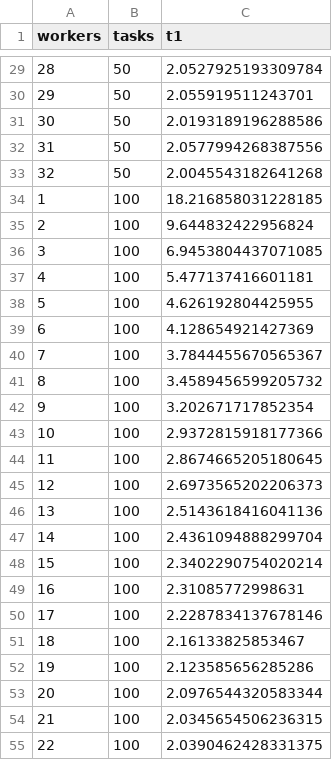
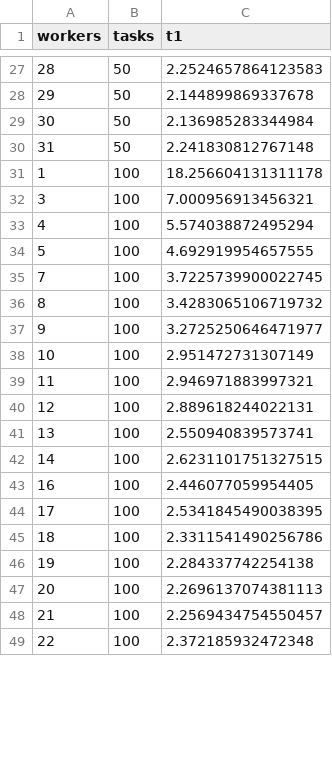
Before and after one commit to MrGreyPanda/HPCLab2023, a CSV file: project_6_menzi_simon/project6-code/hpc-python/ManagerWorker/runtimes.csv, drawn as a sheet; only a part is shown, gaps mark what is left out; the diff covers the shown part only.

```diff
--- a/project_6_menzi_simon/project6-code/hpc-python/ManagerWorker/runtimes.csv
+++ b/project_6_menzi_simon/project6-code/hpc-python/ManagerWorker/runtimes.csv
@@ -29,27 +27,23 @@ workers,tasks,t1
-28,50,2.0527925193309784
-29,50,2.055919511243701
-30,50,2.0193189196288586
-31,50,2.0577994268387556
-32,50,2.0045543182641268
-1,100,18.216858031228185
-2,100,9.644832422956824
-3,100,6.9453804437071085
-4,100,5.477137416601181
-5,100,4.626192804425955
-6,100,4.128654921427369
-7,100,3.7844455670565367
-8,100,3.4589456599205732
-9,100,3.202671717852354
-10,100,2.9372815918177366
-11,100,2.8674665205180645
-12,100,2.6973565202206373
-13,100,2.5143618416041136
-14,100,2.4361094888299704
-15,100,2.3402290754020214
-16,100,2.31085772998631
-17,100,2.2287834137678146
-18,100,2.16133825853467
-19,100,2.123585656285286
-20,100,2.0976544320583344
-21,100,2.0345654506236315
-22,100,2.0390462428331375
+28,50,2.2524657864123583
+29,50,2.144899869337678
+30,50,2.136985283344984
+31,50,2.241830812767148
+1,100,18.256604131311178
+3,100,7.000956913456321
+4,100,5.574038872495294
+5,100,4.692919954657555
+7,100,3.7225739900022745
+8,100,3.4283065106719732
+9,100,3.2725250646471977
+10,100,2.951472731307149
+11,100,2.946971883997321
+12,100,2.889618244022131
+13,100,2.550940839573741
+14,100,2.6231101751327515
+16,100,2.446077059954405
+17,100,2.5341845490038395
+18,100,2.3311541490256786
+19,100,2.284337742254138
+20,100,2.2696137074381113
+21,100,2.2569434754550457
+22,100,2.372185932472348
```
Also changed, not shown: 5 removed rows and 32 edited cells elsewhere in this file, 6 other files.
